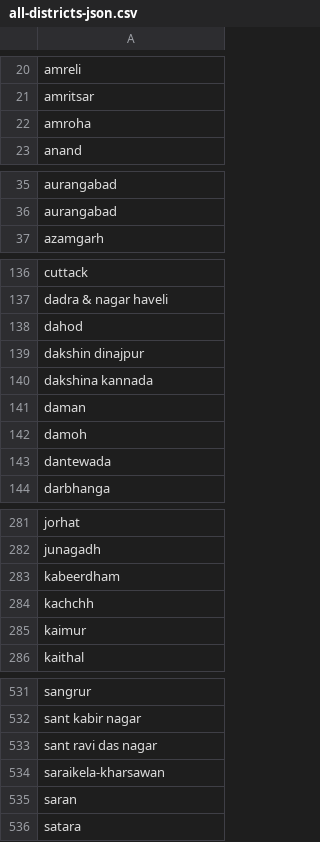
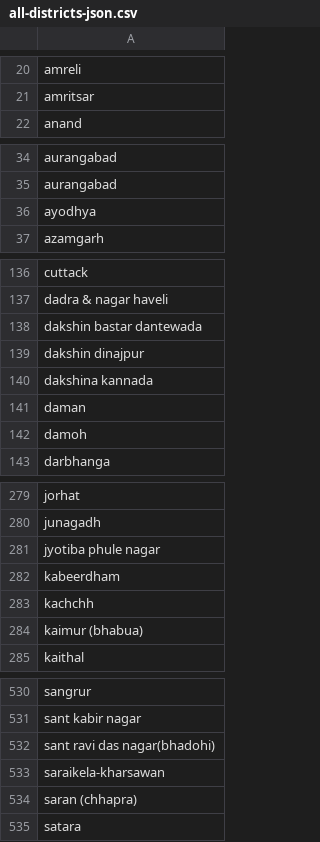
Before and after one commit to dev-essbee/groundwater-analysis-sih, a CSV file: data/all-districts-json.csv, drawn as a sheet; only a part is shown, gaps mark what is left out; the diff covers the shown part only.

```diff
--- a/data/all-districts-json.csv
+++ b/data/all-districts-json.csv
@@ -21,3 +21,2 @@ amreli
 amritsar
-amroha
 anand
@@ -36,2 +35,3 @@ aurangabad
 aurangabad
+ayodhya
 azamgarh
@@ -137,3 +137,3 @@ cuttack
 dadra & nagar haveli
-dahod
+dakshin bastar dantewada
 dakshin dinajpur
@@ -142,3 +142,2 @@ daman
 damoh
-dantewada
 darbhanga
@@ -282,5 +280,6 @@ jorhat
 junagadh
+jyotiba phule nagar
 kabeerdham
 kachchh
-kaimur
+kaimur (bhabua)
 kaithal
@@ -532,5 +531,5 @@ sangrur
 sant kabir nagar
-sant ravi das nagar
+sant ravi das nagar(bhadohi)
 saraikela-kharsawan
-saran
+saran (chhapra)
 satara
```
Also changed, not shown: 6 added rows, 6 removed rows and 4 edited cells elsewhere in this file, 3 other files.
